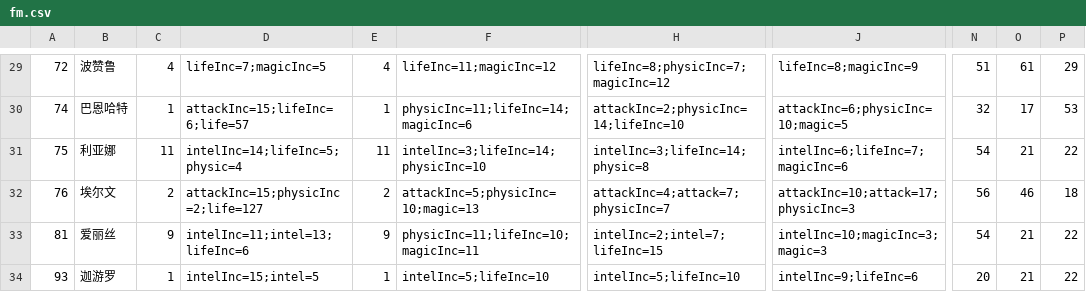
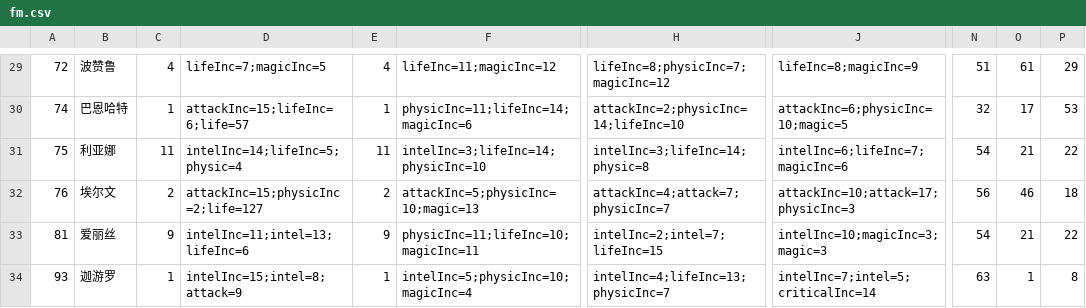
Before and after one commit to jassen75/sora, a CSV file: src/main/resources/static/fight/fm.csv, drawn as a sheet; only a part is shown, gaps mark what is left out; the diff names each change by its address in the sheet, - before the commit and + after, or states it on an @@ line.

```diff
--- a/src/main/resources/static/fight/fm.csv
+++ b/src/main/resources/static/fight/fm.csv
-D34: intelInc=15;intel=5
+D34: intelInc=15;intel=8;attack=9
-F34: intelInc=5;lifeInc=10
+F34: intelInc=5;physicInc=10;magicInc=4
-H34: intelInc=5;lifeInc=10
+H34: intelInc=4;lifeInc=13;physicInc=7
-J34: intelInc=9;lifeInc=6
+J34: intelInc=7;intel=5;criticalInc=14
-N34: 20
+N34: 63
-O34: 21
+O34: 1
-P34: 22
+P34: 8
```
Also changed, not shown: 8 other files.
